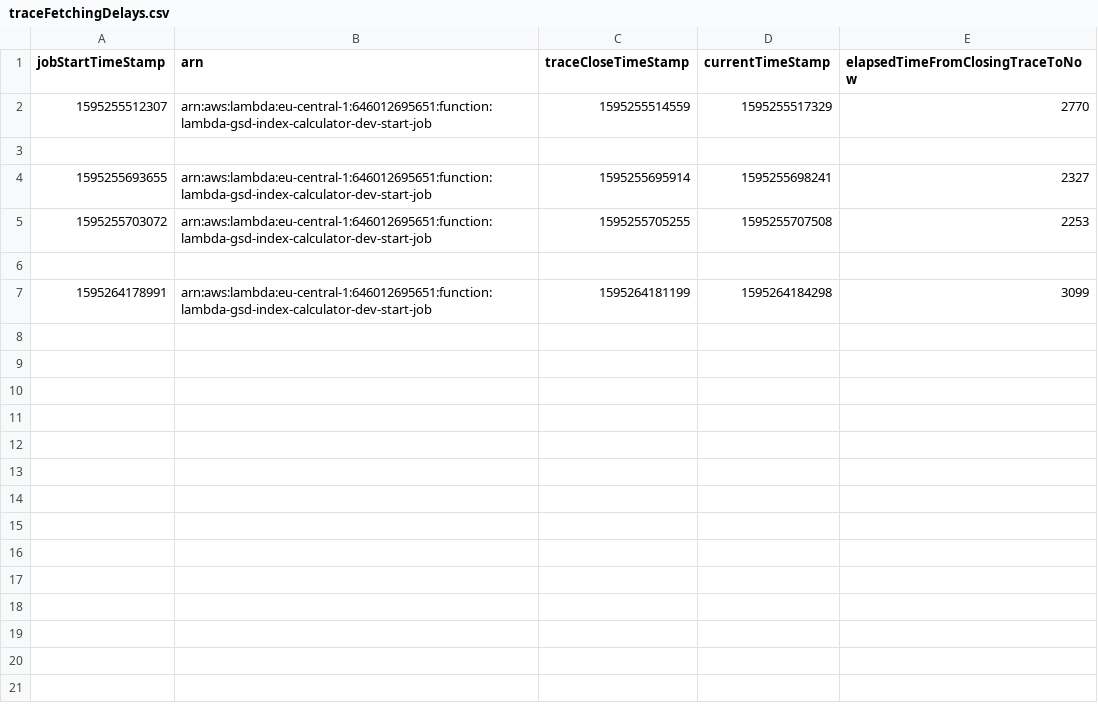
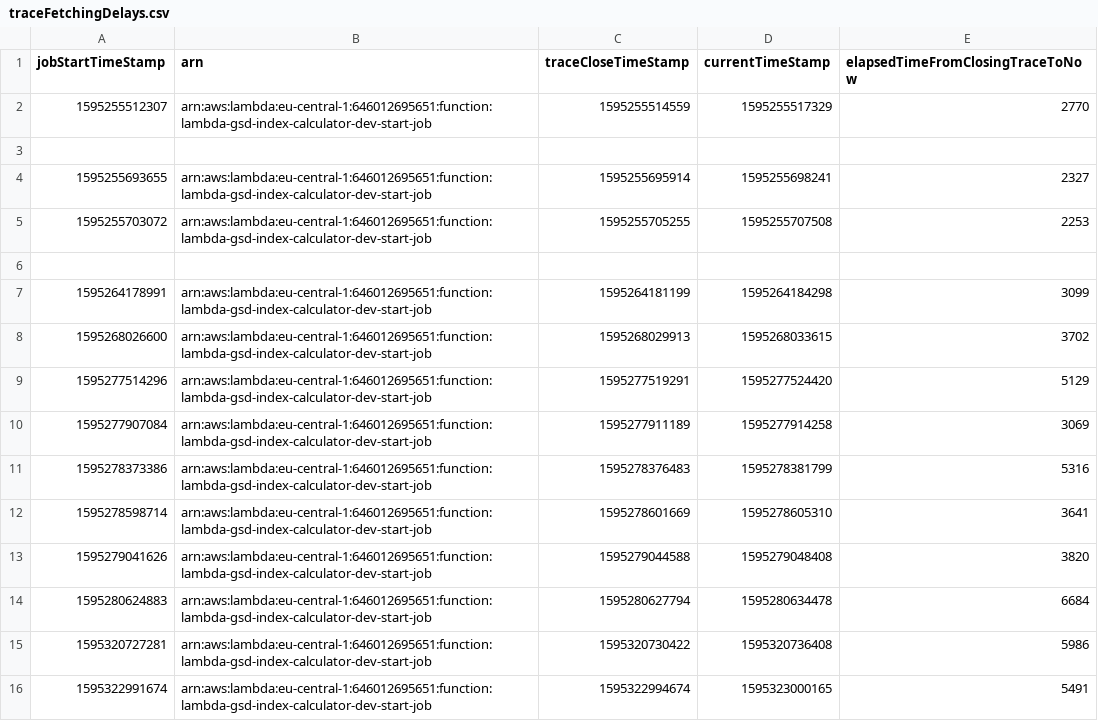
Before and after one commit to dn0912/SBDP_job_budgets, a CSV file: budget_control_system/traceFetchingDelays.csv, drawn as a sheet; the diff names each change by its address in the sheet, - before the commit and + after, or states it on an @@ line.

Commit message:
refactor getFullTrace to tracer service

```diff
--- a/budget_control_system/traceFetchingDelays.csv
+++ b/budget_control_system/traceFetchingDelays.csv
+row 8: 1595268026600 | arn:aws:lambda:eu-central-1:646012695651:function:lambda-gsd-index-calculator-dev-start-job | 1595268029913 | 1595268033615 | 3702
+row 9: 1595277514296 | arn:aws:lambda:eu-central-1:646012695651:function:lambda-gsd-index-calculator-dev-start-job | 1595277519291 | 1595277524420 | 5129
+row 10: 1595277907084 | arn:aws:lambda:eu-central-1:646012695651:function:lambda-gsd-index-calculator-dev-start-job | 1595277911189 | 1595277914258 | 3069
+row 11: 1595278373386 | arn:aws:lambda:eu-central-1:646012695651:function:lambda-gsd-index-calculator-dev-start-job | 1595278376483 | 1595278381799 | 5316
+row 12: 1595278598714 | arn:aws:lambda:eu-central-1:646012695651:function:lambda-gsd-index-calculator-dev-start-job | 1595278601669 | 1595278605310 | 3641
+row 13: 1595279041626 | arn:aws:lambda:eu-central-1:646012695651:function:lambda-gsd-index-calculator-dev-start-job | 1595279044588 | 1595279048408 | 3820
+row 14: 1595280624883 | arn:aws:lambda:eu-central-1:646012695651:function:lambda-gsd-index-calculator-dev-start-job | 1595280627794 | 1595280634478 | 6684
+row 15: 1595320727281 | arn:aws:lambda:eu-central-1:646012695651:function:lambda-gsd-index-calculator-dev-start-job | 1595320730422 | 1595320736408 | 5986
+row 16: 1595322991674 | arn:aws:lambda:eu-central-1:646012695651:function:lambda-gsd-index-calculator-dev-start-job | 1595322994674 | 1595323000165 | 5491
```
Also changed, not shown: 1 other file.
